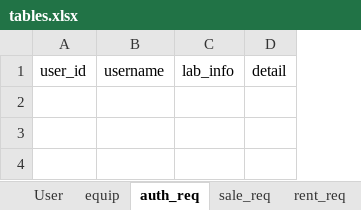
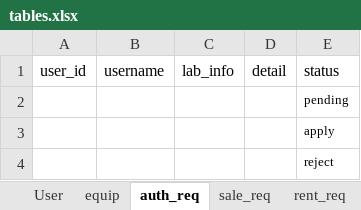
Before and after one commit to BrightAE/bighw-backend, an Excel workbook: tables.xlsx, sheet auth_req, drawn as a sheet; values as stored, in another font and other column widths than the file's, no borders; the diff names each change by its address in the sheet, - before the commit and + after, or states it on an @@ line.

Commit message:
update tables  status:apply/

```diff
--- a/tables.xlsx (sheet auth_req)
+++ b/tables.xlsx (sheet auth_req)
+column E, row 1: status
+row 2:  |  |  |  | pending
+row 3:  |  |  |  | apply
+row 4:  |  |  |  | reject
```
Also changed, not shown: sheet rent_req.
